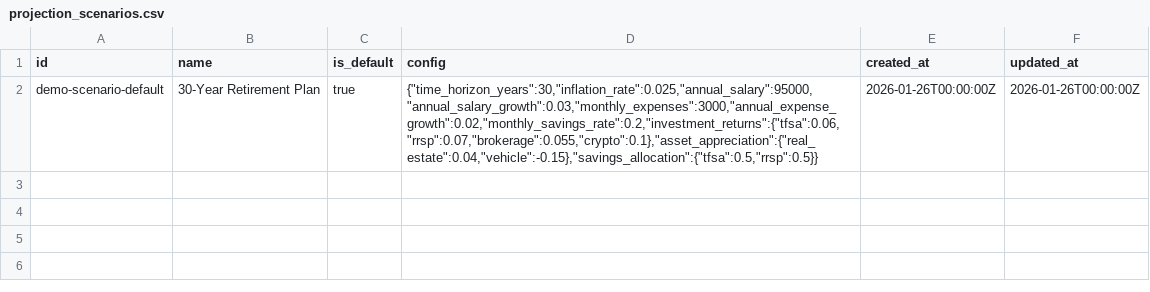
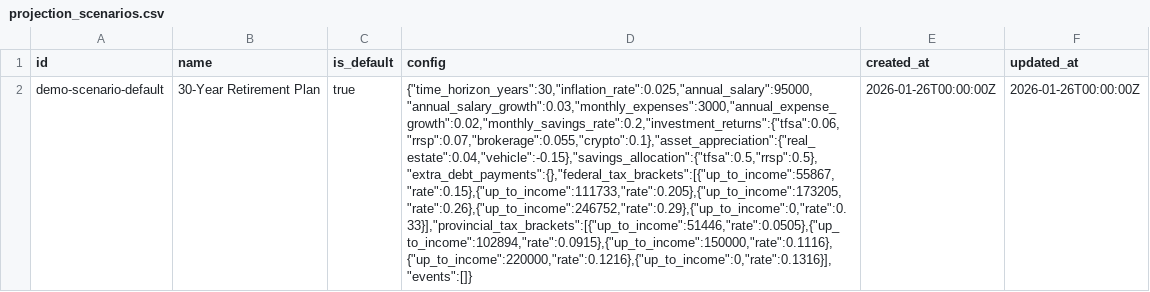
Before and after one commit to saswatds/moneyy, a CSV file: internal/data/demo_data/projection_scenarios.csv, drawn as a sheet; the diff names each change by its address in the sheet, - before the commit and + after, or states it on an @@ line.

Commit message:
fix: update demo-data

```diff
--- a/internal/data/demo_data/projection_scenarios.csv
+++ b/internal/data/demo_data/projection_scenarios.csv
-D2 (config): {"time_horizon_years":30,"inflation_rate":0.025,"annual_salary":95000,"annual_salary_growth":0.03,"monthly_expenses":3000,"annual_expense_growth":0.02,"monthly_savings_rate":0.2,"investment_returns":{"tfsa":0.06,"rrsp":0.07,"brokerage":0.055,"crypto":0.1},"asset_appreciation":{"real_estate":0.04,"vehicle":-0.15},"savings_allocation":{"tfsa":0.5,"rrsp":0.5}}
+D2 (config): {"time_horizon_years":30,"inflation_rate":0.025,"annual_salary":95000,"annual_salary_growth":0.03,"monthly_expenses":3000,"annual_expense_growth":0.02,"monthly_savings_rate":0.2,"investment_returns":{"tfsa":0.06,"rrsp":0.07,"brokerage":0.055,"crypto":0.1},"asset_appreciation":{"real_estate":0.04,"vehicle":-0.15},"savings_allocation":{"tfsa":0.5,"rrsp":0.5},"extra_debt_payments":{},"federal_tax_brackets":[{"up_to_income":55867,"rate":0.15},{"up_to_income":111733,"rate":0.205},{"up_to_income":173205,"rate":0.26},{"up_to_income":246752,"rate":0.29},{"up_to_income":0,"rate":0.33}],"provincial_tax_brackets":[{"up_to_income":51446,"rate":0.0505},{"up_to_income":102894,"rate":0.0915},{"up_to_income":150000,"rate":0.1116},{"up_to_income":220000,"rate":0.1216},{"up_to_income":0,"rate":0.1316}],"events":[]}
```
Also changed, not shown: internal/data/demo_data/asset_details.csv, internal/data/demo_data/holdings.csv, 5 other files.
